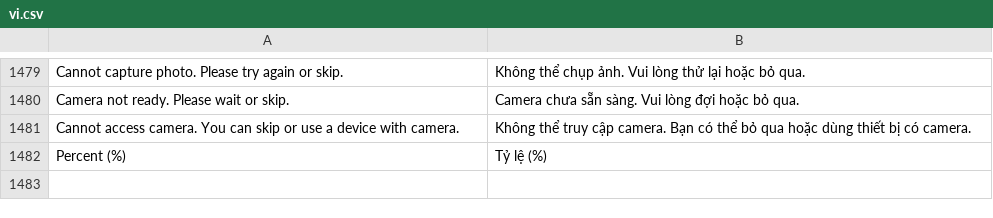
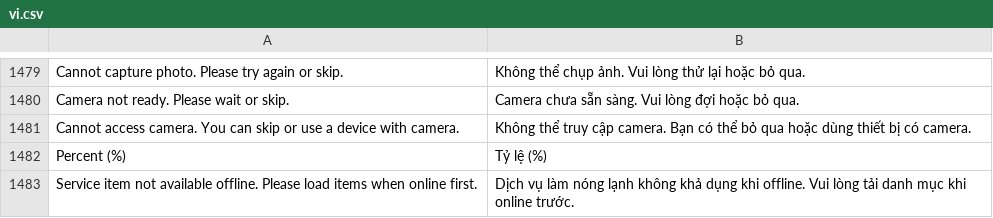
Before and after one commit to MBW-Digital/mbwnext-pos, a CSV file: pos_next/translations/vi.csv, drawn as a sheet; only a part is shown, gaps mark what is left out; the diff names each change by its address in the sheet, - before the commit and + after, or states it on an @@ line.

Commit message:
fix add item offline

```diff
--- a/pos_next/translations/vi.csv
+++ b/pos_next/translations/vi.csv
+row 1483: Service item not available offline. Please load items when online first. | Dịch vụ làm nóng lạnh không khả dụng khi offline. Vui lòng tải danh mục khi online trước.
```
Also changed, not shown: 5 other files.
